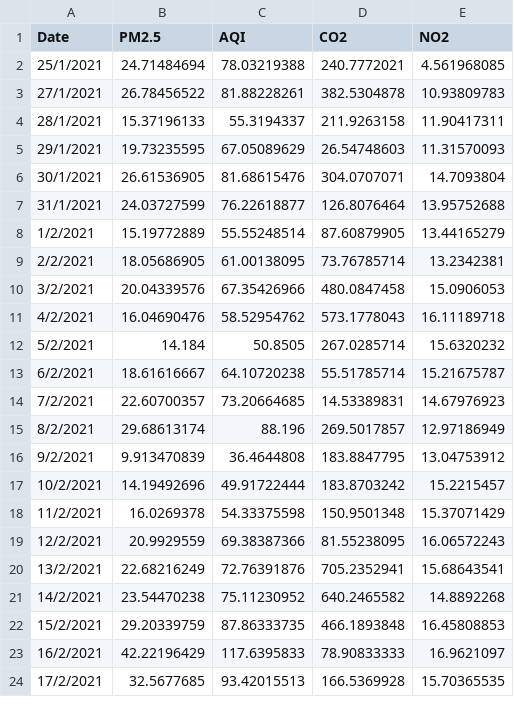
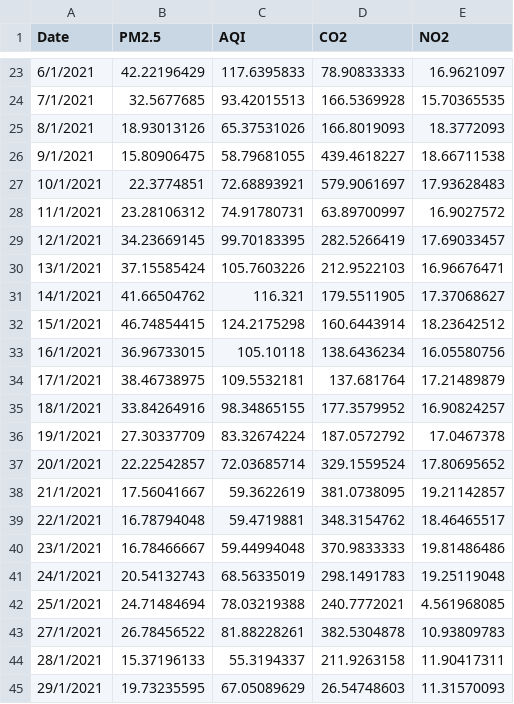
Before and after one commit to NitchamonSW/AirQuality, a CSV file: station3_2.csv, drawn as a sheet; only a part is shown, gaps mark what is left out; the shorter side is filled out with more unchanged rows; the diff covers the shown part only.

Commit message:
Add files via upload

```diff
--- a/station3_2.csv
+++ b/station3_2.csv
@@ -2 +23,20 @@ Date,PM2.5,AQI,CO2,NO2
+6/1/2021,42.22196429,117.6395833,78.90833333,16.9621097
+7/1/2021,32.5677685,93.42015513,166.5369928,15.70365535
+8/1/2021,18.93013126,65.37531026,166.8019093,18.3772093
+9/1/2021,15.80906475,58.79681055,439.4618227,18.66711538
+10/1/2021,22.3774851,72.68893921,579.9061697,17.93628483
+11/1/2021,23.28106312,74.91780731,63.89700997,16.9027572
+12/1/2021,34.23669145,99.70183395,282.5266419,17.69033457
+13/1/2021,37.15585424,105.7603226,212.9522103,16.96676471
+14/1/2021,41.66504762,116.321,179.5511905,17.37068627
+15/1/2021,46.74854415,124.2175298,160.6443914,18.23642512
+16/1/2021,36.96733015,105.10118,138.6436234,16.05580756
+17/1/2021,38.46738975,109.5532181,137.681764,17.21489879
+18/1/2021,33.84264916,98.34865155,177.3579952,16.90824257
+19/1/2021,27.30337709,83.32674224,187.0572792,17.0467378
+20/1/2021,22.22542857,72.03685714,329.1559524,17.80695652
+21/1/2021,17.56041667,59.3622619,381.0738095,19.21142857
+22/1/2021,16.78794048,59.4719881,348.3154762,18.46465517
+23/1/2021,16.78466667,59.44994048,370.9833333,19.81486486
+24/1/2021,20.54132743,68.56335019,298.1491783,19.25119048
 25/1/2021,24.71484694,78.03219388,240.7772021,4.561968085
```
Also changed, not shown: 21 added rows elsewhere in this file.
